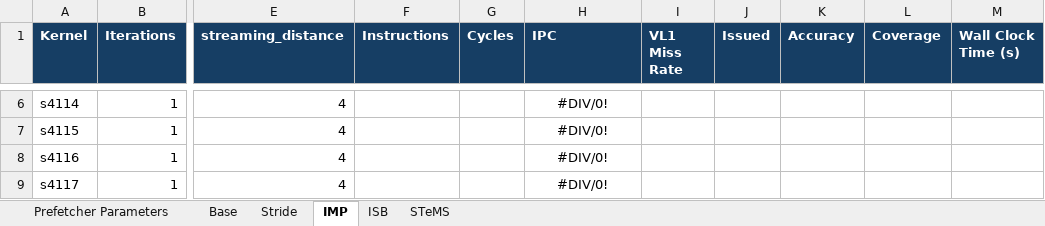
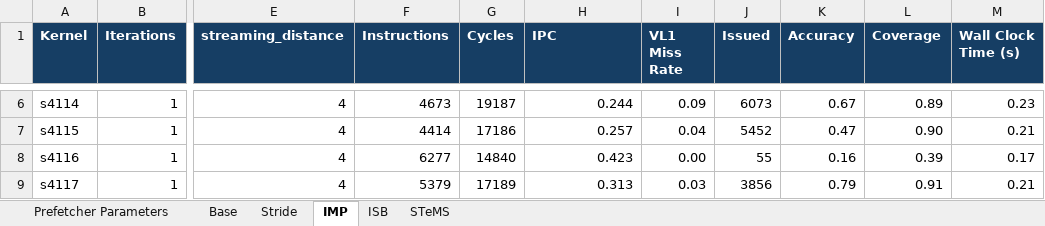
Before and after one commit to rseac/gem5, an Excel workbook: tsvc_results/prefetcher_params.xlsx, sheet IMP, drawn as a sheet; only a part is shown, gaps mark what is left out; values as stored, in another font and other column widths than the file's, no borders; the diff covers the shown part only; the diff names each change by its address in the sheet, - before the commit and + after, or states it on an @@ line.

```diff
--- a/tsvc_results/prefetcher_params.xlsx (sheet IMP)
+++ b/tsvc_results/prefetcher_params.xlsx (sheet IMP)
-F6 (Instructions): (empty)
+F6 (Instructions): 4673
-G6 (Cycles): (empty)
+G6 (Cycles): 19187
-H6:H9 alignment: center
+H6:H9 alignment: right
-H6 (IPC): #DIV/0!
+H6 (IPC): 0.244
-I6 (VL1 Miss Rate): (empty)
+I6 (VL1 Miss Rate): 0.09
-J6 (Issued): (empty)
+J6 (Issued): 6073
-K6 (Accuracy): (empty)
+K6 (Accuracy): 0.67
-L6 (Coverage): (empty)
+L6 (Coverage): 0.89
-M6 (Wall Clock Time (s)): (empty)
+M6 (Wall Clock Time (s)): 0.23
-F7 (Instructions): (empty)
+F7 (Instructions): 4414
-G7 (Cycles): (empty)
+G7 (Cycles): 17186
-H7 (IPC): #DIV/0!
+H7 (IPC): 0.257
-I7 (VL1 Miss Rate): (empty)
+I7 (VL1 Miss Rate): 0.04
-J7 (Issued): (empty)
+J7 (Issued): 5452
-K7 (Accuracy): (empty)
+K7 (Accuracy): 0.47
-L7 (Coverage): (empty)
+L7 (Coverage): 0.90
-M7 (Wall Clock Time (s)): (empty)
+M7 (Wall Clock Time (s)): 0.21
-F8 (Instructions): (empty)
+F8 (Instructions): 6277
-G8 (Cycles): (empty)
+G8 (Cycles): 14840
-H8 (IPC): #DIV/0!
+H8 (IPC): 0.423
-I8 (VL1 Miss Rate): (empty)
+I8 (VL1 Miss Rate): 0.00
-J8 (Issued): (empty)
+J8 (Issued): 55
-K8 (Accuracy): (empty)
+K8 (Accuracy): 0.16
-L8 (Coverage): (empty)
+L8 (Coverage): 0.39
-M8 (Wall Clock Time (s)): (empty)
+M8 (Wall Clock Time (s)): 0.17
-F9 (Instructions): (empty)
+F9 (Instructions): 5379
-G9 (Cycles): (empty)
+G9 (Cycles): 17189
-H9 (IPC): #DIV/0!
+H9 (IPC): 0.313
-I9 (VL1 Miss Rate): (empty)
+I9 (VL1 Miss Rate): 0.03
-J9 (Issued): (empty)
+J9 (Issued): 3856
-K9 (Accuracy): (empty)
+K9 (Accuracy): 0.79
-L9 (Coverage): (empty)
+L9 (Coverage): 0.91
-M9 (Wall Clock Time (s)): (empty)
+M9 (Wall Clock Time (s)): 0.21
```
Also changed, not shown: 112 added rows, 32 edited cells and cell formats elsewhere in this sheet, 13 other files.
